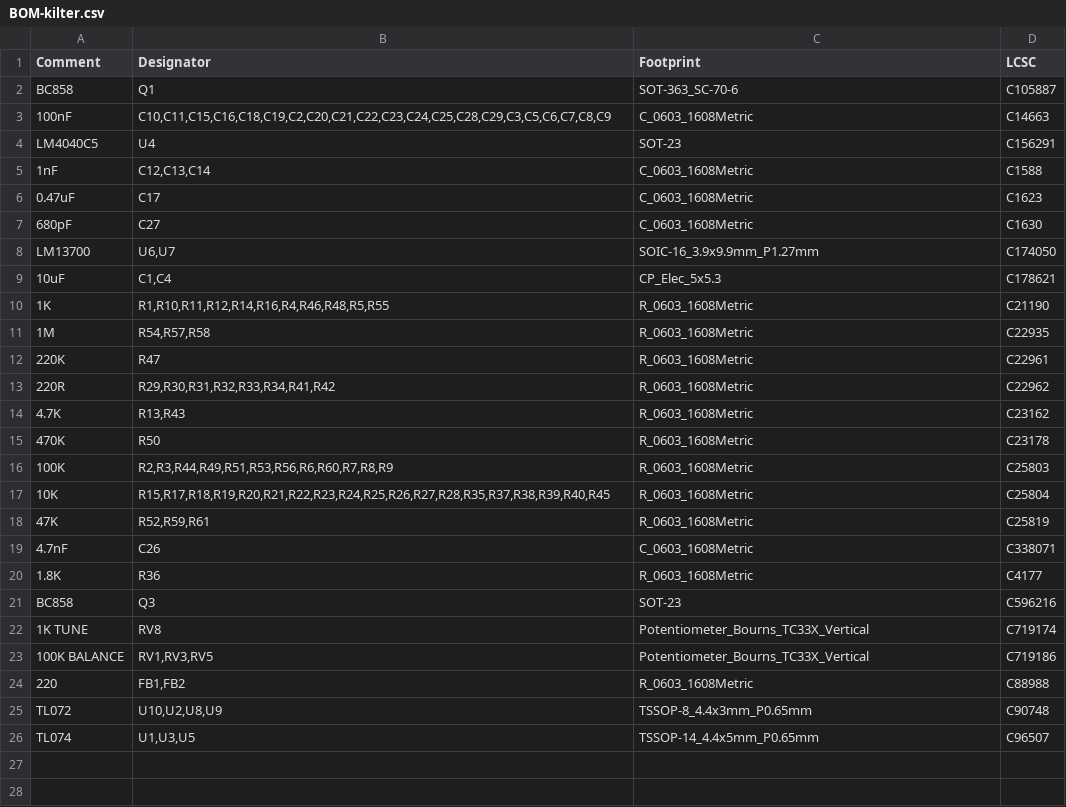
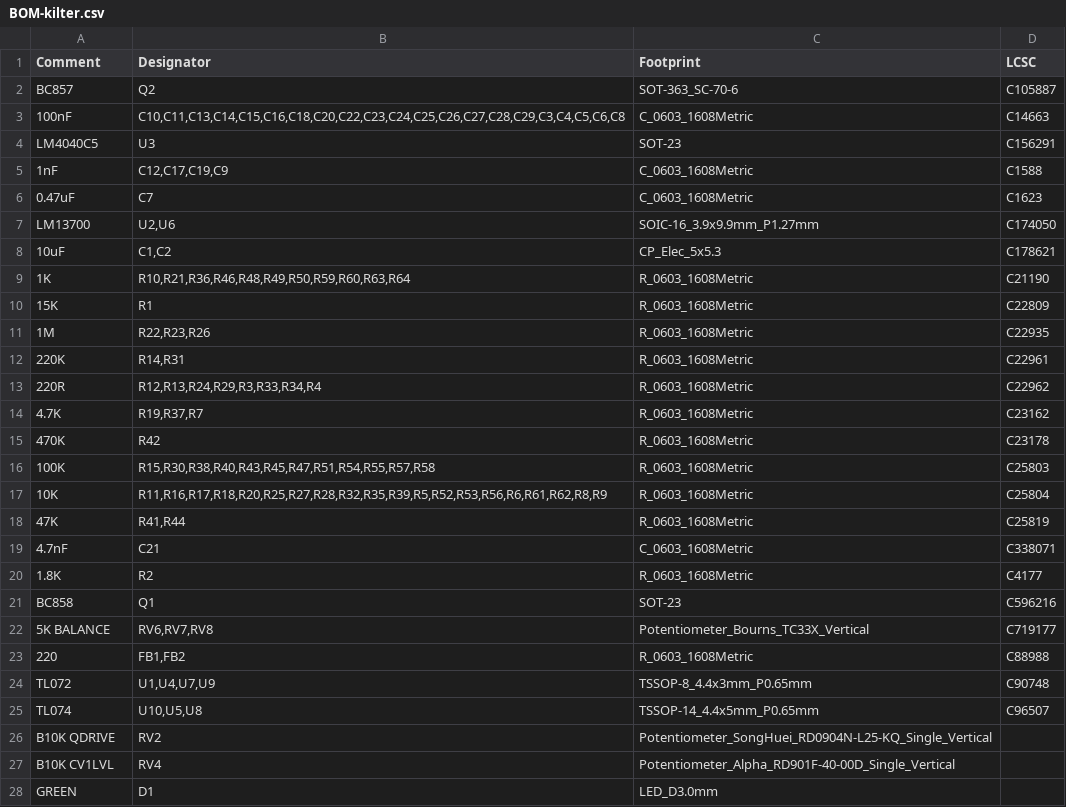
Before and after one commit to catrax/kilter, a CSV file: board/jlcpcb/production_files/BOM-kilter.csv, drawn as a sheet; only a part is shown; the diff covers the shown part only.

Commit message:
fix back silkscreen and update production files

```diff
--- a/board/jlcpcb/production_files/BOM-kilter.csv
+++ b/board/jlcpcb/production_files/BOM-kilter.csv
@@ -1,26 +1,28 @@
 Comment,Designator,Footprint,LCSC
-BC858,Q1,SOT-363_SC-70-6,C105887
-100nF,"C10,C11,C15,C16,C18,C19,C2,C20,C21,C22,C23,C24,C25,C28,C29,C3,C5,C6,C7,C8,C9",C_0603_1608Metric,C14663
-LM4040C5,U4,SOT-23,C156291
-1nF,"C12,C13,C14",C_0603_1608Metric,C1588
-0.47uF,C17,C_0603_1608Metric,C1623
-680pF,C27,C_0603_1608Metric,C1630
-LM13700,"U6,U7",SOIC-16_3.9x9.9mm_P1.27mm,C174050
-10uF,"C1,C4",CP_Elec_5x5.3,C178621
-1K,"R1,R10,R11,R12,R14,R16,R4,R46,R48,R5,R55",R_0603_1608Metric,C21190
-1M,"R54,R57,R58",R_0603_1608Metric,C22935
-220K,R47,R_0603_1608Metric,C22961
-220R,"R29,R30,R31,R32,R33,R34,R41,R42",R_0603_1608Metric,C22962
-4.7K,"R13,R43",R_0603_1608Metric,C23162
-470K,R50,R_0603_1608Metric,C23178
-100K,"R2,R3,R44,R49,R51,R53,R56,R6,R60,R7,R8,R9",R_0603_1608Metric,C25803
-10K,"R15,R17,R18,R19,R20,R21,R22,R23,R24,R25,R26,R27,R28,R35,R37,R38,R39,R40,R45",R_0603_1608Metric,C25804
-47K,"R52,R59,R61",R_0603_1608Metric,C25819
-4.7nF,C26,C_0603_1608Metric,C338071
-1.8K,R36,R_0603_1608Metric,C4177
-BC858,Q3,SOT-23,C596216
-1K TUNE,RV8,Potentiometer_Bourns_TC33X_Vertical,C719174
-100K BALANCE,"RV1,RV3,RV5",Potentiometer_Bourns_TC33X_Vertical,C719186
+BC857,Q2,SOT-363_SC-70-6,C105887
+100nF,"C10,C11,C13,C14,C15,C16,C18,C20,C22,C23,C24,C25,C26,C27,C28,C29,C3,C4,C5,C6,C8",C_0603_1608Metric,C14663
+LM4040C5,U3,SOT-23,C156291
+1nF,"C12,C17,C19,C9",C_0603_1608Metric,C1588
+0.47uF,C7,C_0603_1608Metric,C1623
+LM13700,"U2,U6",SOIC-16_3.9x9.9mm_P1.27mm,C174050
+10uF,"C1,C2",CP_Elec_5x5.3,C178621
+1K,"R10,R21,R36,R46,R48,R49,R50,R59,R60,R63,R64",R_0603_1608Metric,C21190
+15K,R1,R_0603_1608Metric,C22809
+1M,"R22,R23,R26",R_0603_1608Metric,C22935
+220K,"R14,R31",R_0603_1608Metric,C22961
+220R,"R12,R13,R24,R29,R3,R33,R34,R4",R_0603_1608Metric,C22962
+4.7K,"R19,R37,R7",R_0603_1608Metric,C23162
+470K,R42,R_0603_1608Metric,C23178
+100K,"R15,R30,R38,R40,R43,R45,R47,R51,R54,R55,R57,R58",R_0603_1608Metric,C25803
+10K,"R11,R16,R17,R18,R20,R25,R27,R28,R32,R35,R39,R5,R52,R53,R56,R6,R61,R62,R8,R9",R_0603_1608Metric,C25804
+47K,"R41,R44",R_0603_1608Metric,C25819
+4.7nF,C21,C_0603_1608Metric,C338071
+1.8K,R2,R_0603_1608Metric,C4177
+BC858,Q1,SOT-23,C596216
+5K BALANCE,"RV6,RV7,RV8",Potentiometer_Bourns_TC33X_Vertical,C719177
 220,"FB1,FB2",R_0603_1608Metric,C88988
-TL072,"U10,U2,U8,U9",TSSOP-8_4.4x3mm_P0.65mm,C90748
-TL074,"U1,U3,U5",TSSOP-14_4.4x5mm_P0.65mm,C96507
+TL072,"U1,U4,U7,U9",TSSOP-8_4.4x3mm_P0.65mm,C90748
+TL074,"U10,U5,U8",TSSOP-14_4.4x5mm_P0.65mm,C96507
+B10K QDRIVE,RV2,Potentiometer_SongHuei_RD0904N-L25-KQ_Single_Vertical,
+B10K CV1LVL,RV4,Potentiometer_Alpha_RD901F-40-00D_Single_Vertical,
+GREEN,D1,LED_D3.0mm,
```
Also changed, not shown: 19 added rows elsewhere in this file, board/jlcpcb/production_files/CPL-kilter.csv, 20 other files.
